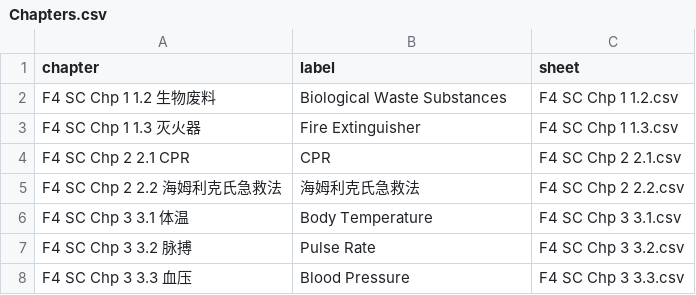
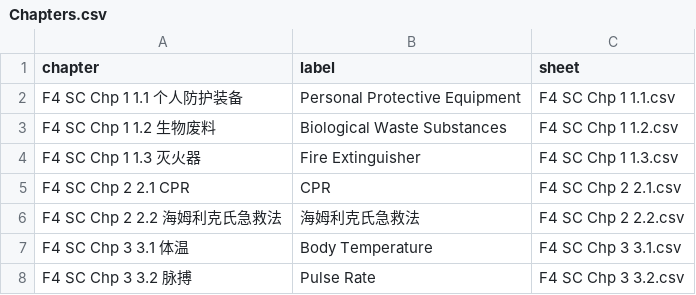
Before and after one commit to nobody0619/F4-SC, a CSV file: Chapters.csv, drawn as a sheet; only a part is shown; the shorter side is filled out with more unchanged rows.

```diff
--- a/Chapters.csv
+++ b/Chapters.csv
@@ -1,2 +1,3 @@
 chapter,label,sheet
+F4 SC Chp 1 1.1 个人防护装备,Personal Protective Equipment,F4 SC Chp 1 1.1.csv
 F4 SC Chp 1 1.2 生物废料,Biological Waste Substances,F4 SC Chp 1 1.2.csv
```
Also changed, not shown: 3 other files.
